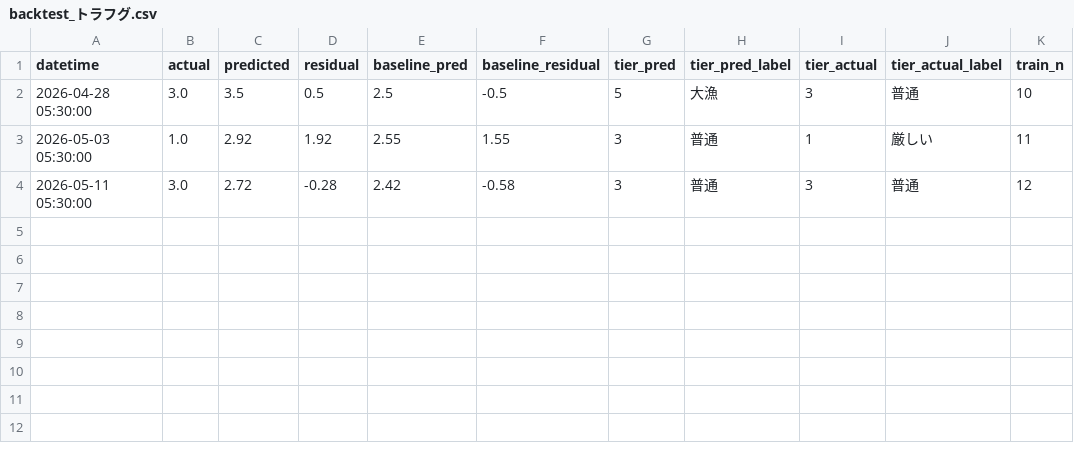
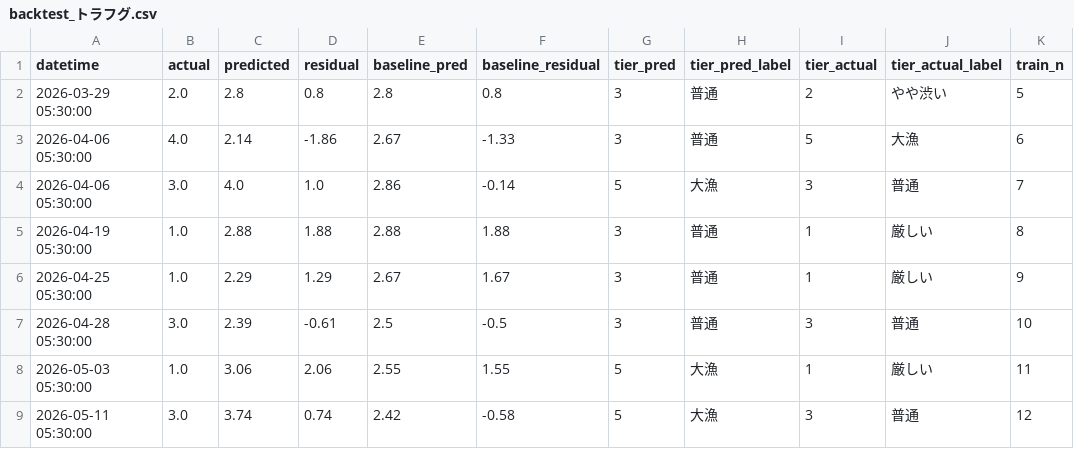
Before and after one commit to kk52222aho-lgtm/aichi-fishing-analysis, a CSV file: data/integrated/backtest_トラフグ.csv, drawn as a sheet.

```diff
--- a/data/integrated/backtest_トラフグ.csv
+++ b/data/integrated/backtest_トラフグ.csv
@@ -1,4 +1,9 @@
 datetime,actual,predicted,residual,baseline_pred,baseline_residual,tier_pred,tier_pred_label,tier_actual,tier_actual_label,train_n
-2026-04-28 05:30:00,3.0,3.5,0.5,2.5,-0.5,5,大漁,3,普通,10
-2026-05-03 05:30:00,1.0,2.92,1.92,2.55,1.55,3,普通,1,厳しい,11
-2026-05-11 05:30:00,3.0,2.72,-0.28,2.42,-0.58,3,普通,3,普通,12
+2026-03-29 05:30:00,2.0,2.8,0.8,2.8,0.8,3,普通,2,やや渋い,5
+2026-04-06 05:30:00,4.0,2.14,-1.86,2.67,-1.33,3,普通,5,大漁,6
+2026-04-06 05:30:00,3.0,4.0,1.0,2.86,-0.14,5,大漁,3,普通,7
+2026-04-19 05:30:00,1.0,2.88,1.88,2.88,1.88,3,普通,1,厳しい,8
+2026-04-25 05:30:00,1.0,2.29,1.29,2.67,1.67,3,普通,1,厳しい,9
+2026-04-28 05:30:00,3.0,2.39,-0.61,2.5,-0.5,3,普通,3,普通,10
+2026-05-03 05:30:00,1.0,3.06,2.06,2.55,1.55,5,大漁,1,厳しい,11
+2026-05-11 05:30:00,3.0,3.74,0.74,2.42,-0.58,5,大漁,3,普通,12
```
Also changed, not shown: data/integrated/backtest_シマアジ.csv, data/integrated/backtest_ブリ.csv, 9 other files.
